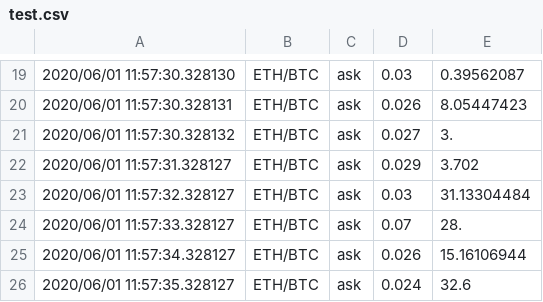
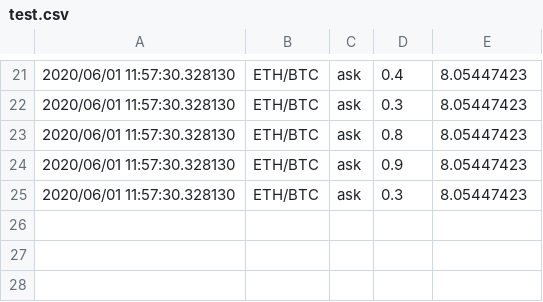
Before and after one commit to xxhyxayxx/advisorbot, a CSV file: advisorbot/test.csv, drawn as a sheet; only a part is shown, gaps mark what is left out; the diff covers the shown part only.

```diff
--- a/advisorbot/test.csv
+++ b/advisorbot/test.csv
@@ -19,8 +21,5 @@
-2020/06/01 11:57:30.328130,ETH/BTC,ask,0.03,0.39562087
-2020/06/01 11:57:30.328131,ETH/BTC,ask,0.026,8.05447423
-2020/06/01 11:57:30.328132,ETH/BTC,ask,0.027,3.
-2020/06/01 11:57:31.328127,ETH/BTC,ask,0.029,3.702
-2020/06/01 11:57:32.328127,ETH/BTC,ask,0.03,31.13304484
-2020/06/01 11:57:33.328127,ETH/BTC,ask,0.07,28.
-2020/06/01 11:57:34.328127,ETH/BTC,ask,0.026,15.16106944
-2020/06/01 11:57:35.328127,ETH/BTC,ask,0.024,32.6
+2020/06/01 11:57:30.328130,ETH/BTC,ask,0.4,8.05447423
+2020/06/01 11:57:30.328130,ETH/BTC,ask,0.3,8.05447423
+2020/06/01 11:57:30.328130,ETH/BTC,ask,0.8,8.05447423
+2020/06/01 11:57:30.328130,ETH/BTC,ask,0.9,8.05447423
+2020/06/01 11:57:30.328130,ETH/BTC,ask,0.3,8.05447423
```
Also changed, not shown: 10 added rows, 8 removed rows and 13 edited cells elsewhere in this file, 5 other files.
